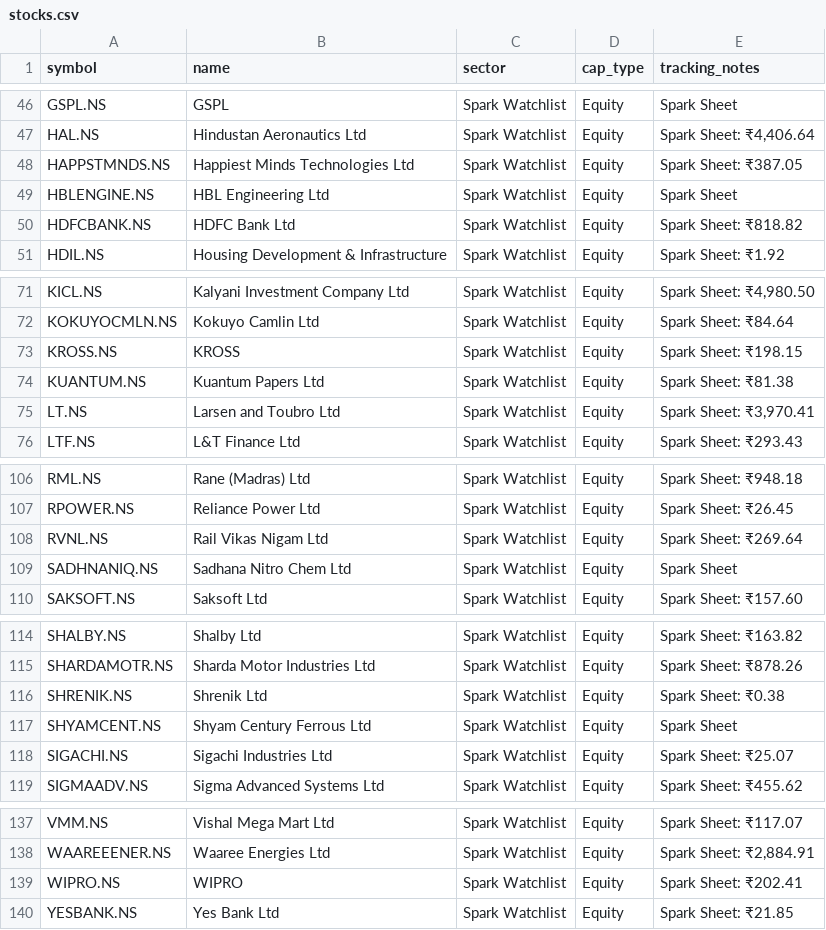
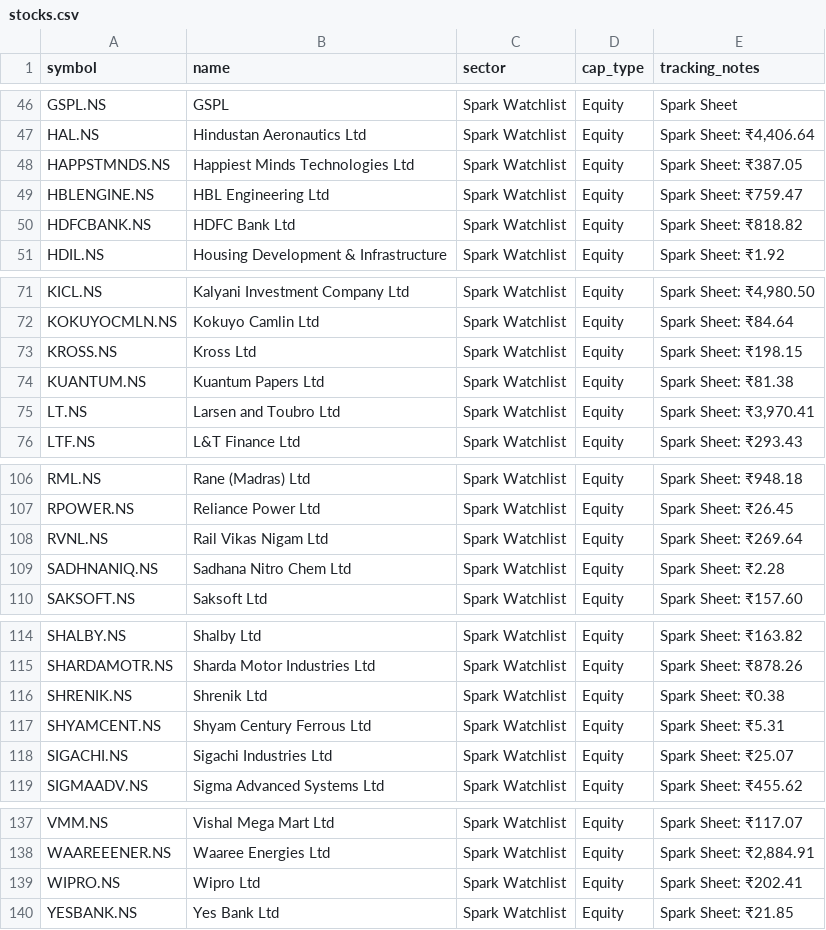
Before and after one commit to digant2207/indian-stock-analyzer, a CSV file: stocks.csv, drawn as a sheet; only a part is shown, gaps mark what is left out; the diff covers the shown part only.

```diff
--- a/stocks.csv
+++ b/stocks.csv
@@ -48,3 +48,3 @@ HAL.NS,Hindustan Aeronautics Ltd,Spark Watchlist,Equity,"Spark Sheet: ₹4,406.6
 HAPPSTMNDS.NS,Happiest Minds Technologies Ltd,Spark Watchlist,Equity,Spark Sheet: ₹387.05
-HBLENGINE.NS,HBL Engineering Ltd,Spark Watchlist,Equity,Spark Sheet
+HBLENGINE.NS,HBL Engineering Ltd,Spark Watchlist,Equity,Spark Sheet: ₹759.47
 HDFCBANK.NS,HDFC Bank Ltd,Spark Watchlist,Equity,Spark Sheet: ₹818.82
@@ -72,3 +72,3 @@ KICL.NS,Kalyani Investment Company Ltd,Spark Watchlist,Equity,"Spark Sheet: ₹4
 KOKUYOCMLN.NS,Kokuyo Camlin Ltd,Spark Watchlist,Equity,Spark Sheet: ₹84.64
-KROSS.NS,KROSS,Spark Watchlist,Equity,Spark Sheet: ₹198.15
+KROSS.NS,Kross Ltd,Spark Watchlist,Equity,Spark Sheet: ₹198.15
 KUANTUM.NS,Kuantum Papers Ltd,Spark Watchlist,Equity,Spark Sheet: ₹81.38
@@ -108,3 +108,3 @@ RPOWER.NS,Reliance Power Ltd,Spark Watchlist,Equity,Spark Sheet: ₹26.45
 RVNL.NS,Rail Vikas Nigam Ltd,Spark Watchlist,Equity,Spark Sheet: ₹269.64
-SADHNANIQ.NS,Sadhana Nitro Chem Ltd,Spark Watchlist,Equity,Spark Sheet
+SADHNANIQ.NS,Sadhana Nitro Chem Ltd,Spark Watchlist,Equity,Spark Sheet: ₹2.28
 SAKSOFT.NS,Saksoft Ltd,Spark Watchlist,Equity,Spark Sheet: ₹157.60
@@ -116,3 +116,3 @@ SHARDAMOTR.NS,Sharda Motor Industries Ltd,Spark Watchlist,Equity,Spark Sheet:
 SHRENIK.NS,Shrenik Ltd,Spark Watchlist,Equity,Spark Sheet: ₹0.38
-SHYAMCENT.NS,Shyam Century Ferrous Ltd,Spark Watchlist,Equity,Spark Sheet
+SHYAMCENT.NS,Shyam Century Ferrous Ltd,Spark Watchlist,Equity,Spark Sheet: ₹5.31
 SIGACHI.NS,Sigachi Industries Ltd,Spark Watchlist,Equity,Spark Sheet: ₹25.07
@@ -138,3 +138,3 @@ VMM.NS,Vishal Mega Mart Ltd,Spark Watchlist,Equity,Spark Sheet: ₹117.07
 WAAREEENER.NS,Waaree Energies Ltd,Spark Watchlist,Equity,"Spark Sheet: ₹2,884.91"
-WIPRO.NS,WIPRO,Spark Watchlist,Equity,Spark Sheet: ₹202.41
+WIPRO.NS,Wipro Ltd,Spark Watchlist,Equity,Spark Sheet: ₹202.41
 YESBANK.NS,Yes Bank Ltd,Spark Watchlist,Equity,Spark Sheet: ₹21.85
```
Also changed, not shown: 22 edited cells elsewhere in this file, 8 other files.
